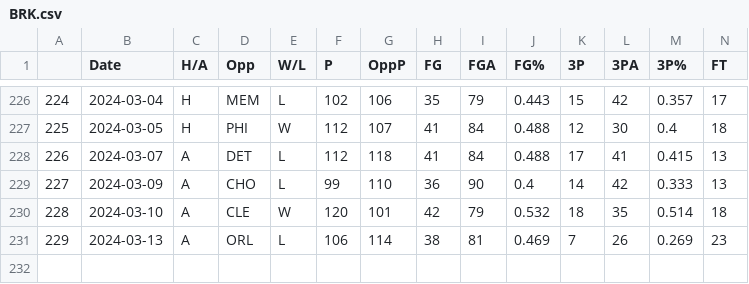
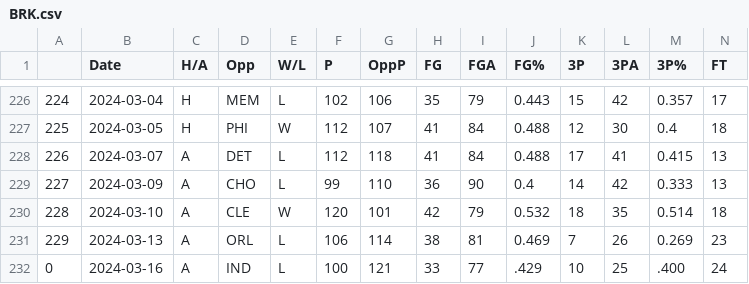
Before and after one commit to NevinG/AIM-F23-Basketball-Predictor, a CSV file: data/BRK.csv, drawn as a sheet; only a part is shown, gaps mark what is left out; rows hold the shown columns only; the diff names each change by its address in the sheet, - before the commit and + after, or states it on an @@ line.

```diff
--- a/data/BRK.csv
+++ b/data/BRK.csv
+row 232: 0 | 2024-03-16 | A | IND | L | 100 | 121 | 33 | 77 | .429 | 10 | 25 | .400 | 24
```
Also changed, not shown: data/CHO.csv, data/IND.csv, 18 other files.
